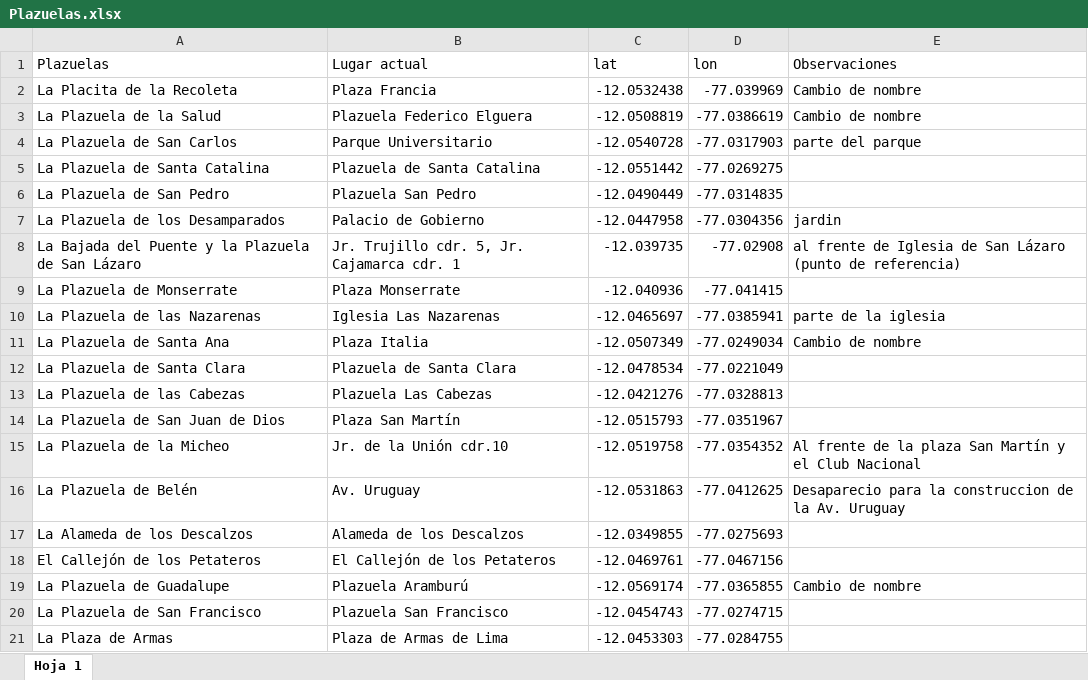
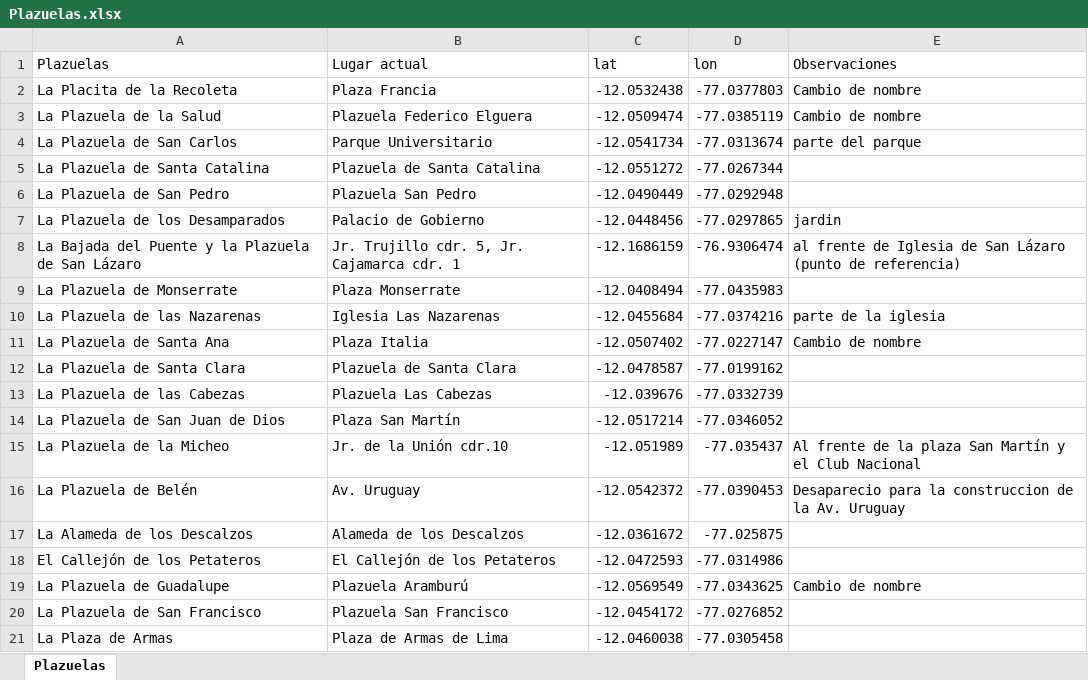
Before and after one commit to IngenieriaUP/traveling-through-stories, an Excel workbook: Visualization/Plazuelas.xlsx, sheet Plazuelas, drawn as a sheet; values as stored, in another font and other column widths than the file's, no borders; the diff names each change by its address in the sheet, - before the commit and + after, or states it on an @@ line.

```diff
--- a/Visualization/Plazuelas.xlsx (sheet Plazuelas)
+++ b/Visualization/Plazuelas.xlsx (sheet Plazuelas)
-sheet tab: Hoja 1
+sheet tab: Plazuelas
-D2 (lon): -77.039969
+D2 (lon): -77.0377803
-C3 (lat): -12.0508819
+C3 (lat): -12.0509474
-D3 (lon): -77.0386619
+D3 (lon): -77.0385119
-C4 (lat): -12.0540728
+C4 (lat): -12.0541734
-D4 (lon): -77.0317903
+D4 (lon): -77.0313674
-C5 (lat): -12.0551442
+C5 (lat): -12.0551272
-D5 (lon): -77.0269275
+D5 (lon): -77.0267344
-D6 (lon): -77.0314835
+D6 (lon): -77.0292948
-C7 (lat): -12.0447958
+C7 (lat): -12.0448456
-D7 (lon): -77.0304356
+D7 (lon): -77.0297865
-C8 (lat): -12.039735
+C8 (lat): -12.1686159
-D8 (lon): -77.02908
+D8 (lon): -76.9306474
-C9 (lat): -12.040936
+C9 (lat): -12.0408494
-D9 (lon): -77.041415
+D9 (lon): -77.0435983
-C10 (lat): -12.0465697
+C10 (lat): -12.0455684
-D10 (lon): -77.0385941
+D10 (lon): -77.0374216
-C11 (lat): -12.0507349
+C11 (lat): -12.0507402
-D11 (lon): -77.0249034
+D11 (lon): -77.0227147
-C12 (lat): -12.0478534
+C12 (lat): -12.0478587
-D12 (lon): -77.0221049
+D12 (lon): -77.0199162
-C13 (lat): -12.0421276
+C13 (lat): -12.039676
-D13 (lon): -77.0328813
+D13 (lon): -77.0332739
-C14 (lat): -12.0515793
+C14 (lat): -12.0517214
-D14 (lon): -77.0351967
+D14 (lon): -77.0346052
-C15 (lat): -12.0519758
+C15 (lat): -12.051989
-D15 (lon): -77.0354352
+D15 (lon): -77.035437
-C16 (lat): -12.0531863
+C16 (lat): -12.0542372
-D16 (lon): -77.0412625
+D16 (lon): -77.0390453
-C17 (lat): -12.0349855
+C17 (lat): -12.0361672
-D17 (lon): -77.0275693
+D17 (lon): -77.025875
-C18 (lat): -12.0469761
+C18 (lat): -12.0472593
-D18 (lon): -77.0467156
+D18 (lon): -77.0314986
-C19 (lat): -12.0569174
+C19 (lat): -12.0569549
-D19 (lon): -77.0365855
+D19 (lon): -77.0343625
-C20 (lat): -12.0454743
+C20 (lat): -12.0454172
-D20 (lon): -77.0274715
+D20 (lon): -77.0276852
-C21 (lat): -12.0453303
+C21 (lat): -12.0460038
-D21 (lon): -77.0284755
+D21 (lon): -77.0305458
```
Also changed, not shown: 3 other files.
